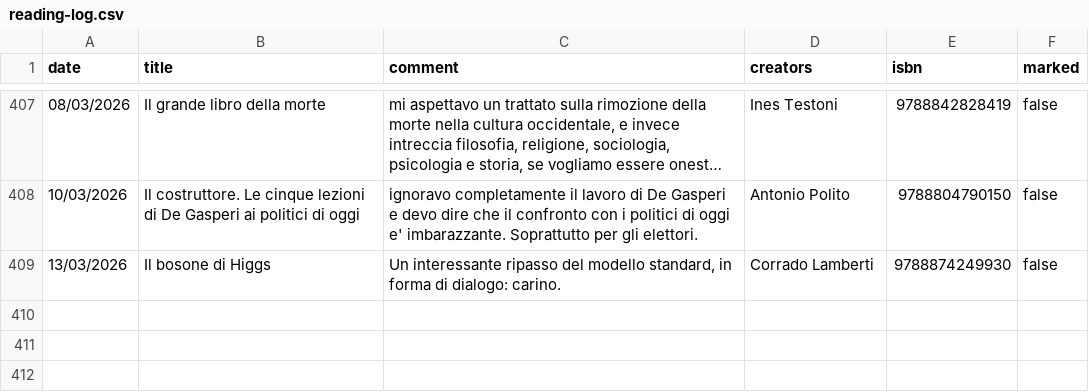
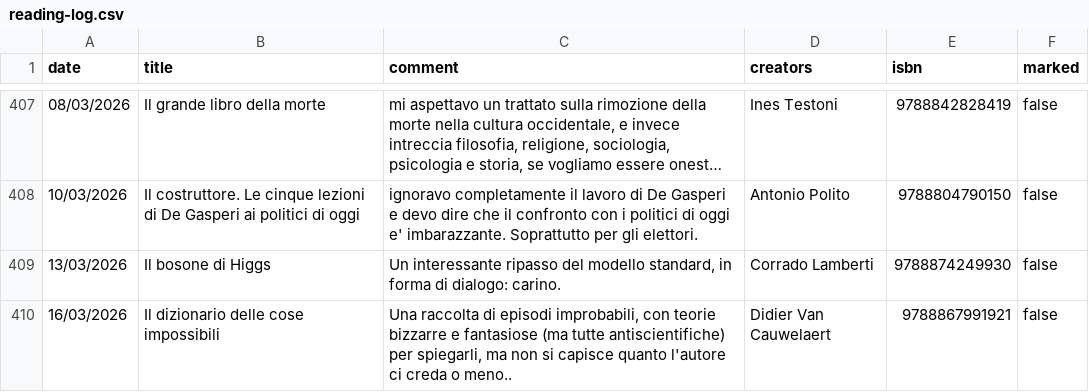
Before and after one commit to andreaiacono/books, a CSV file: data/reading-log.csv, drawn as a sheet; only a part is shown, gaps mark what is left out; long unchanged cells end in ….

Commit message:
log: Il dizionario delle cose impossibili

```diff
--- a/data/reading-log.csv
+++ b/data/reading-log.csv
@@ -409 +409,2 @@
 "13/03/2026","Il bosone di Higgs","Un interessante ripasso del modello standard, in forma di dialogo: carino.","Corrado Lamberti","9788874249930","false"
+"16/03/2026","Il dizionario delle cose impossibili","Una raccolta di episodi improbabili, con teorie bizzarre e fantasiose (ma tutte antiscientifiche) per spiegarli, ma non si capisce quanto l'autore ci creda o meno..","Didier Van Cauwelaert","9788867991921","false"
```
